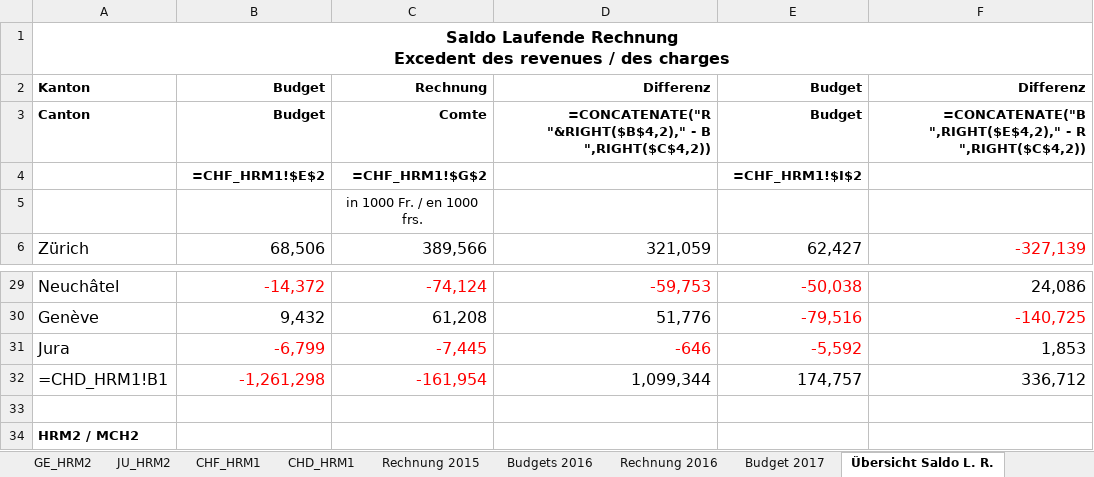
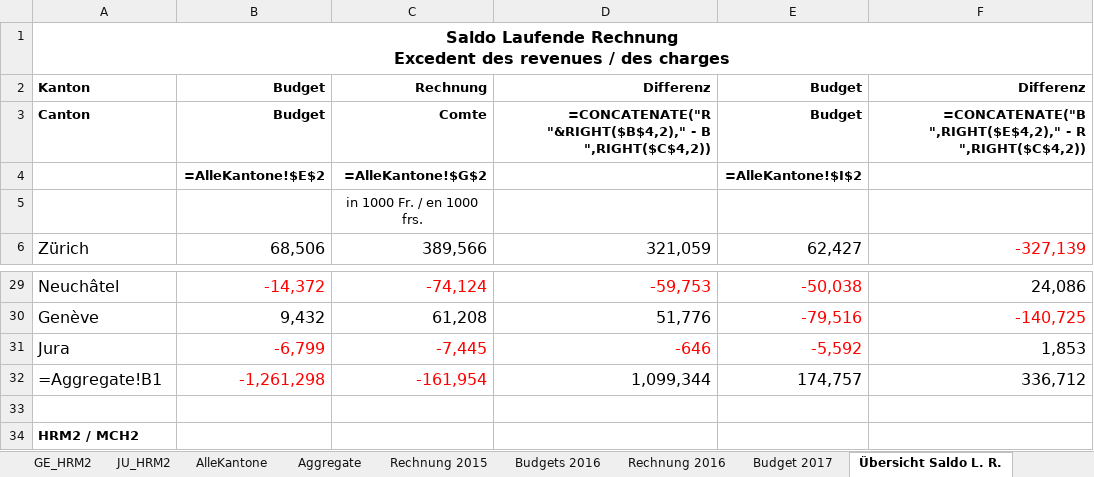
Before and after one commit to marccgrau/xai_budgeting, an Excel workbook: data/raw/kdkf_2016_raw.xlsx, sheet Übersicht Saldo L. R., drawn as a sheet; only a part is shown, gaps mark what is left out; values as stored, in another font and other column widths than the file's, no borders; formulas are shown in place of their values; removed rows and columns are numbered as before the commit, all else as after; the diff names each change by its address in the sheet, - before the commit and + after, or states it on an @@ line.

```diff
--- a/data/raw/kdkf_2016_raw.xlsx (sheet Übersicht Saldo L. R.)
+++ b/data/raw/kdkf_2016_raw.xlsx (sheet Übersicht Saldo L. R.)
-sheet tab: CHF_HRM1
+sheet tab: AlleKantone
-sheet tab: CHD_HRM1
+sheet tab: Aggregate
-row 4:  | =CHF_HRM1!$E$2 | =CHF_HRM1!$G$2 |  | =CHF_HRM1!$I$2
+row 4:  | =AlleKantone!$E$2 | =AlleKantone!$G$2 |  | =AlleKantone!$I$2
-A32: =CHD_HRM1!B1
+A32: =Aggregate!B1
```
Also changed, not shown: sheet Budget 2017, sheet Budgets 2016, sheet Rechnung 2015, sheet Rechnung 2016, data/raw/kdkf_2013_raw.xlsx, data/raw/kdkf_2015_raw.xlsx, 9 other files.
